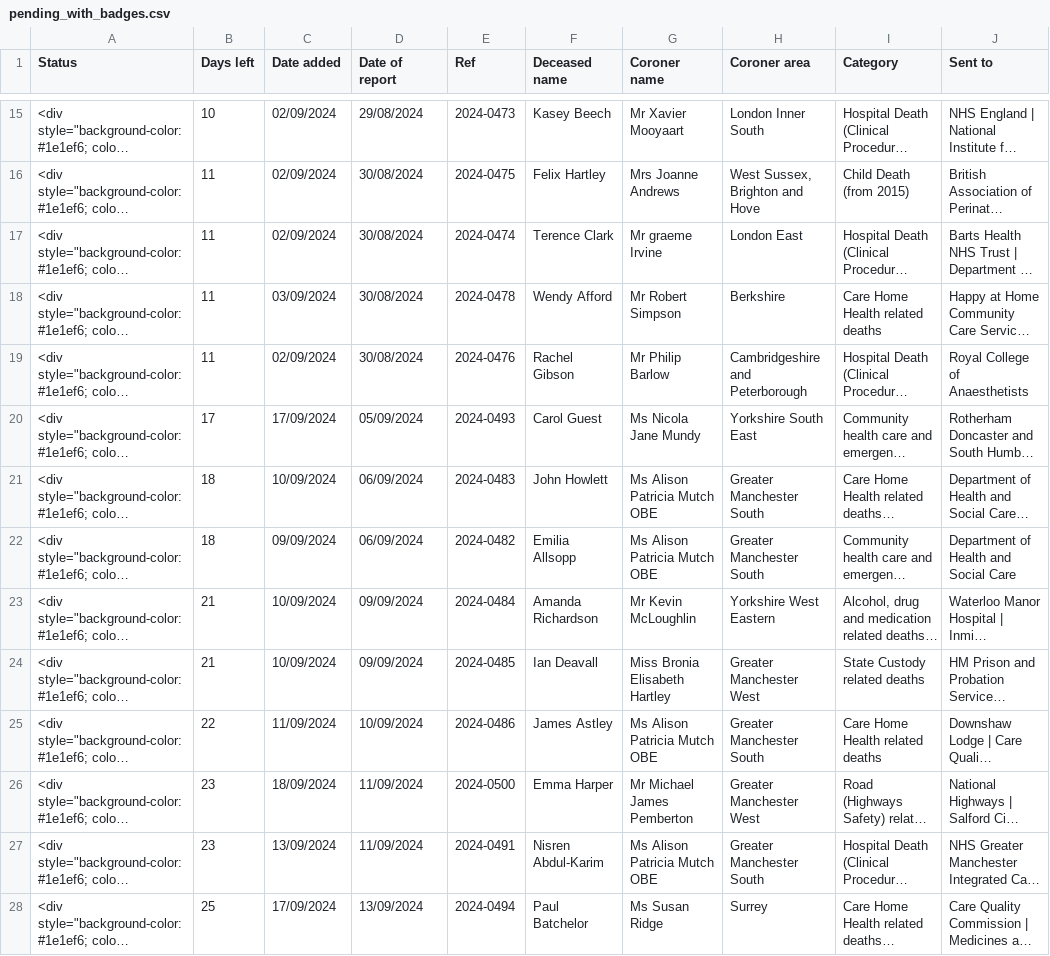
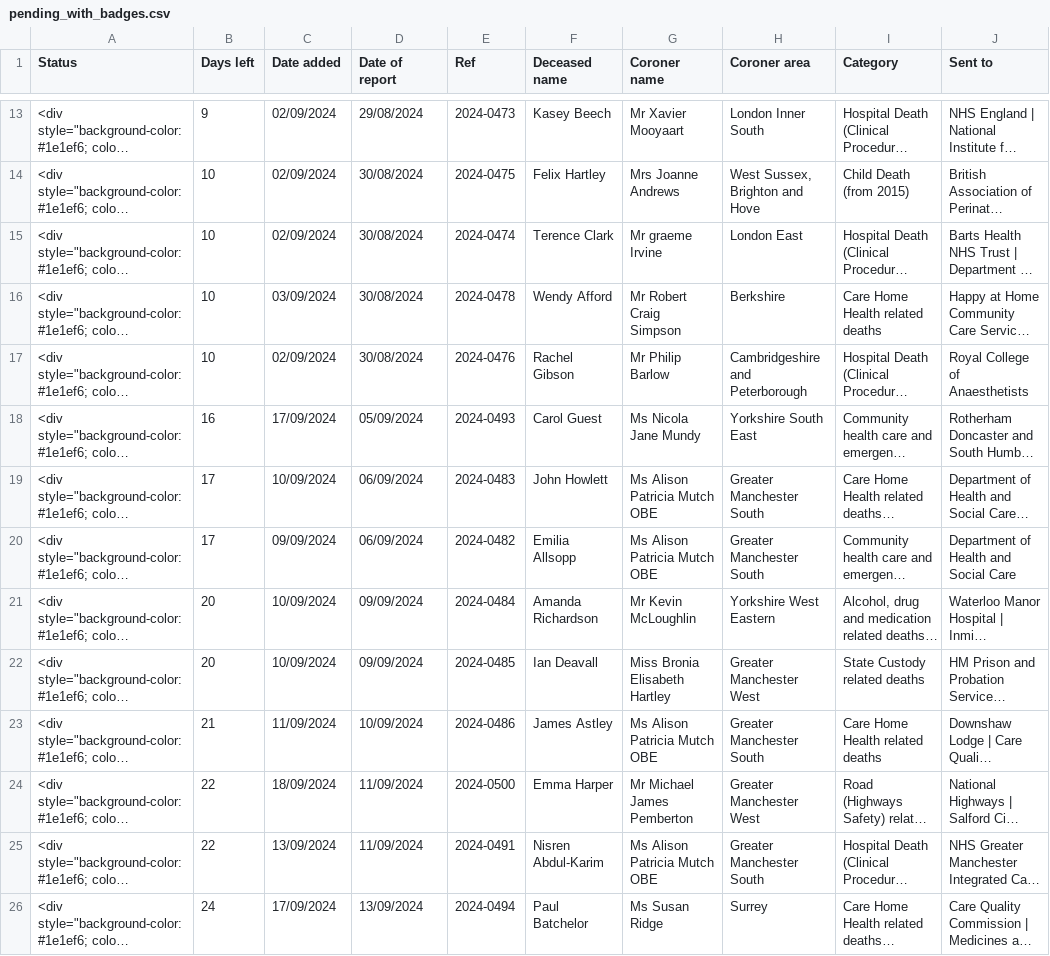
Before and after one commit to georgiarichards/preventabledeathstracker, a CSV file: src/analyse/counts/data/sent/reg28_by_status/pending_with_badges.csv, drawn as a sheet; only a part is shown, gaps mark what is left out; long unchanged cells end in …; addresses are those after the commit; the diff covers the shown part only; the diff names each change by its address in the sheet, - before the commit and + after, or states it on an @@ line.

```diff
--- a/src/analyse/counts/data/sent/reg28_by_status/pending_with_badges.csv
+++ b/src/analyse/counts/data/sent/reg28_by_status/pending_with_badges.csv
-B13 (Days left): 10
+B13 (Days left): 9
-B14:B17 (Days left): 11
+B14:B17 (Days left): 10
-G16 (Coroner name): Mr Robert Simpson
+G16 (Coroner name): Mr Robert Craig Simpson
-B18 (Days left): 17
+B18 (Days left): 16
-B19:B20 (Days left): 18
+B19:B20 (Days left): 17
-B21:B22 (Days left): 21
+B21:B22 (Days left): 20
-B23 (Days left): 22
+B23 (Days left): 21
-B24:B25 (Days left): 23
+B24:B25 (Days left): 22
-B26 (Days left): 25
+B26 (Days left): 24
```
Also changed, not shown: 2 removed rows and 54 edited cells elsewhere in this file, src/analyse/counts/data/sent/reg28_by_status/completed.csv, src/analyse/counts/data/sent/reg28_by_status/counts/overdue_counts.csv, 23 other files.
